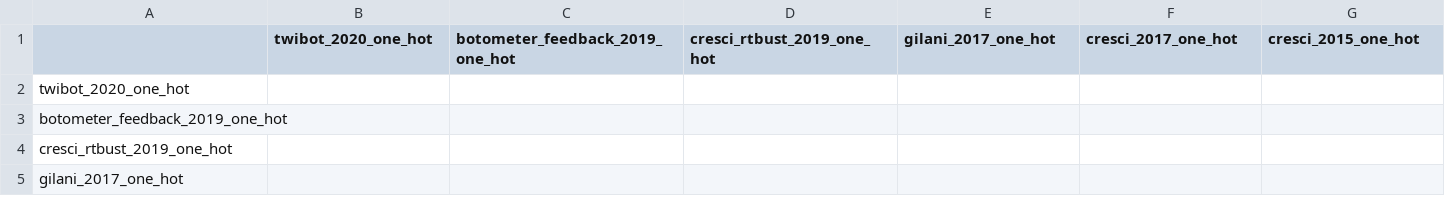
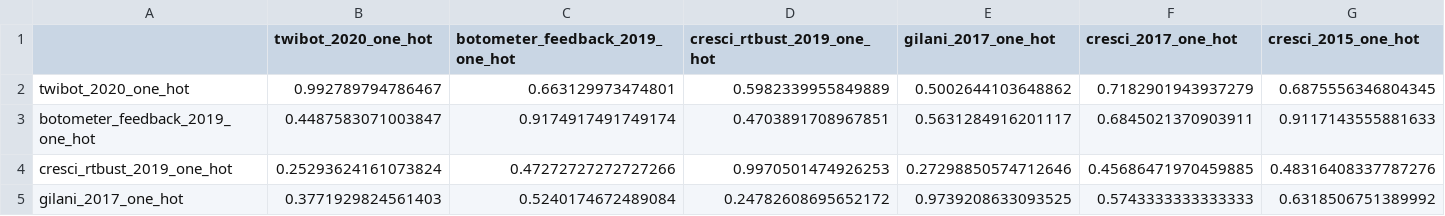
Before and after one commit to johnchrishays/bot-detection, a CSV file: tootoa_f3.csv, drawn as a sheet; only a part is shown; the diff covers the shown part only; the diff names each change by its address in the sheet, - before the commit and + after, or states it on an @@ line.

```diff
--- a/tootoa_f3.csv
+++ b/tootoa_f3.csv
-B2 (twibot_2020_one_hot): (empty)
+B2 (twibot_2020_one_hot): 0.992789794786467
-C2 (botometer_feedback_2019_one_hot): (empty)
+C2 (botometer_feedback_2019_one_hot): 0.663129973474801
-D2 (cresci_rtbust_2019_one_hot): (empty)
+D2 (cresci_rtbust_2019_one_hot): 0.5982339955849889
-E2 (gilani_2017_one_hot): (empty)
+E2 (gilani_2017_one_hot): 0.5002644103648862
-F2 (cresci_2017_one_hot): (empty)
+F2 (cresci_2017_one_hot): 0.7182901943937279
-G2 (cresci_2015_one_hot): (empty)
+G2 (cresci_2015_one_hot): 0.6875556346804345
-B3 (twibot_2020_one_hot): (empty)
+B3 (twibot_2020_one_hot): 0.4487583071003847
-C3 (botometer_feedback_2019_one_hot): (empty)
+C3 (botometer_feedback_2019_one_hot): 0.9174917491749174
-D3 (cresci_rtbust_2019_one_hot): (empty)
+D3 (cresci_rtbust_2019_one_hot): 0.4703891708967851
-E3 (gilani_2017_one_hot): (empty)
+E3 (gilani_2017_one_hot): 0.5631284916201117
-F3 (cresci_2017_one_hot): (empty)
+F3 (cresci_2017_one_hot): 0.6845021370903911
-G3 (cresci_2015_one_hot): (empty)
+G3 (cresci_2015_one_hot): 0.9117143555881633
-B4 (twibot_2020_one_hot): (empty)
+B4 (twibot_2020_one_hot): 0.25293624161073824
-C4 (botometer_feedback_2019_one_hot): (empty)
+C4 (botometer_feedback_2019_one_hot): 0.47272727272727266
-D4 (cresci_rtbust_2019_one_hot): (empty)
+D4 (cresci_rtbust_2019_one_hot): 0.9970501474926253
-E4 (gilani_2017_one_hot): (empty)
+E4 (gilani_2017_one_hot): 0.27298850574712646
-F4 (cresci_2017_one_hot): (empty)
+F4 (cresci_2017_one_hot): 0.45686471970459885
-G4 (cresci_2015_one_hot): (empty)
+G4 (cresci_2015_one_hot): 0.48316408337787276
-B5 (twibot_2020_one_hot): (empty)
+B5 (twibot_2020_one_hot): 0.3771929824561403
-C5 (botometer_feedback_2019_one_hot): (empty)
+C5 (botometer_feedback_2019_one_hot): 0.5240174672489084
-D5 (cresci_rtbust_2019_one_hot): (empty)
+D5 (cresci_rtbust_2019_one_hot): 0.24782608695652172
-E5 (gilani_2017_one_hot): (empty)
+E5 (gilani_2017_one_hot): 0.9739208633093525
-F5 (cresci_2017_one_hot): (empty)
+F5 (cresci_2017_one_hot): 0.5743333333333333
-G5 (cresci_2015_one_hot): (empty)
+G5 (cresci_2015_one_hot): 0.6318506751389992
```
Also changed, not shown: 40 edited cells elsewhere in this file, botometer_tootoa_a3.csv, botometer_tootoa_f3.csv, 8 other files.
